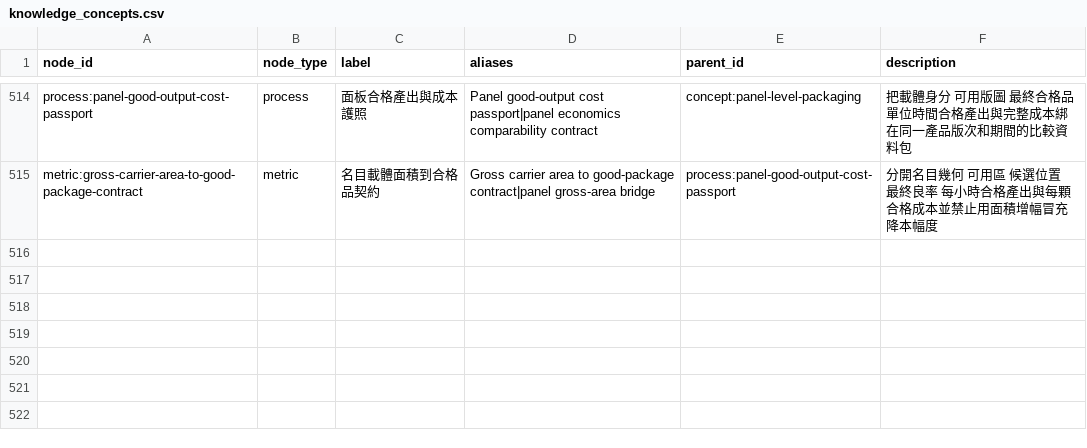
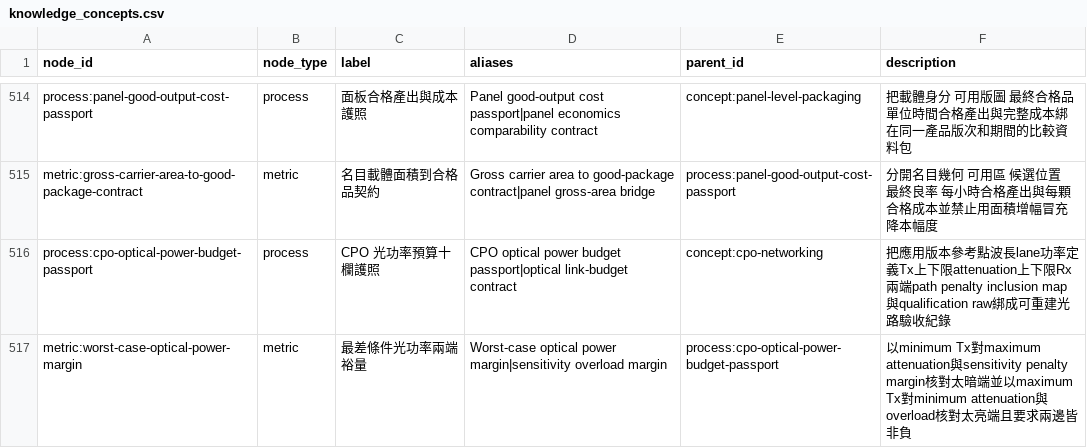
Before and after one commit to DennisLiuCk/strong-weak-scanner, a CSV file: config/knowledge_concepts.csv, drawn as a sheet; only a part is shown, gaps mark what is left out.

```diff
--- a/config/knowledge_concepts.csv
+++ b/config/knowledge_concepts.csv
@@ -515 +515,3 @@ process:panel-good-output-cost-passport,process,面板合格產出與成本護
 metric:gross-carrier-area-to-good-package-contract,metric,名目載體面積到合格品契約,Gross carrier area to good-package contract|panel gross-area bridge,process:panel-good-output-cost-passport,分開名目幾何 可用區 候選位置 最終良率 每小時合格產出與每顆合格成本並禁止用面積增幅冒充降本幅度
+process:cpo-optical-power-budget-passport,process,CPO 光功率預算十欄護照,CPO optical power budget passport|optical link-budget contract,concept:cpo-networking,把應用版本參考點波長lane功率定義Tx上下限attenuation上下限Rx兩端path penalty inclusion map與qualification raw綁成可重建光路驗收紀錄
+metric:worst-case-optical-power-margin,metric,最差條件光功率兩端裕量,Worst-case optical power margin|sensitivity overload margin,process:cpo-optical-power-budget-passport,以minimum Tx對maximum attenuation與sensitivity penalty margin核對太暗端並以maximum Tx對minimum attenuation與overload核對太亮端且要求兩邊皆非負
```
Also changed, not shown: notes/research_method_reviews/monitor_reviews.csv, notes/research_topics/scan_log.csv, 5 other files.
